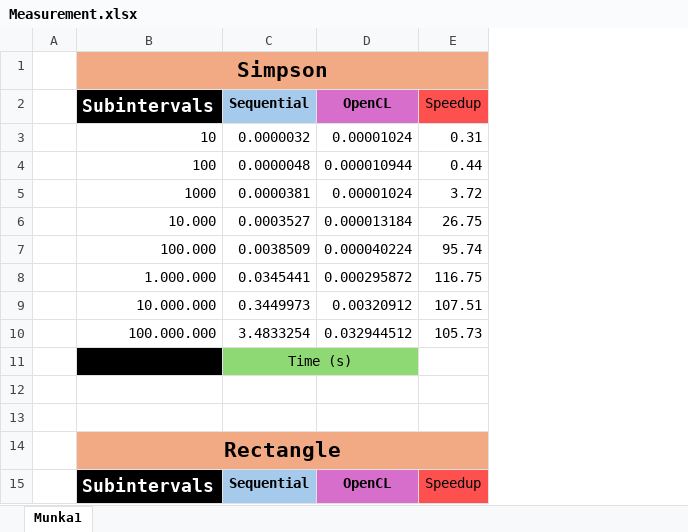
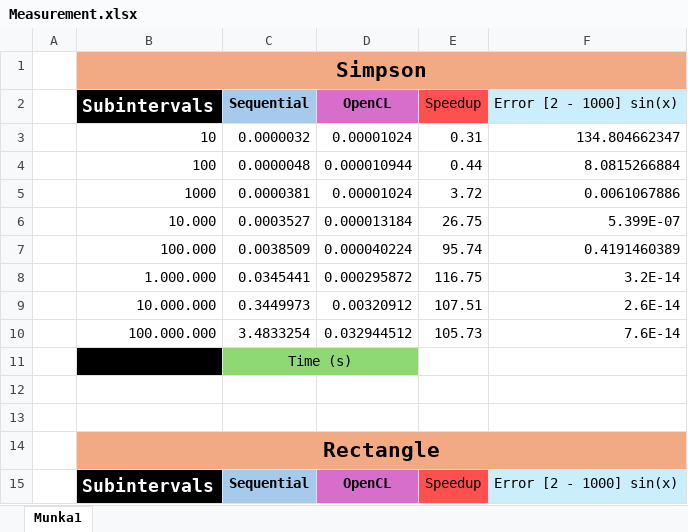
Before and after one commit to HAdrian0205/P-rhuzamos-eszk-z-k-programoz-sa, an Excel workbook: Parallel-Dev/OpenCL/Measurement.xlsx, sheet Munka1, drawn as a sheet; only a part is shown; values as stored, in another font and other column widths than the file's, no borders; charts and pictures not drawn; the diff names each change by its address in the sheet, - before the commit and + after, or states it on an @@ line.

Commit message:
Add files via upload

```diff
--- a/Parallel-Dev/OpenCL/Measurement.xlsx (sheet Munka1)
+++ b/Parallel-Dev/OpenCL/Measurement.xlsx (sheet Munka1)
+column F (Error [2 - 1000] sin(x)), rows 3-15: 134.804662347 | 8.0815266884 | 0.0061067886 | 5.399E-07 | 0.4191460389 | 3.2E-14 | 2.6E-14 | 7.6E-14 |  |  |  |  | Error [2 - 1000] sin(x)
```
Also changed, not shown: charts or pictures.
